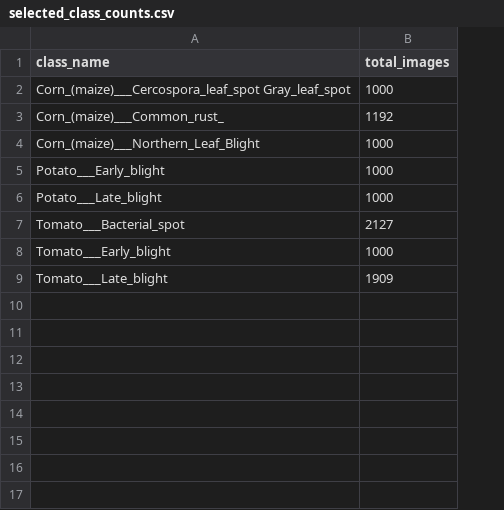
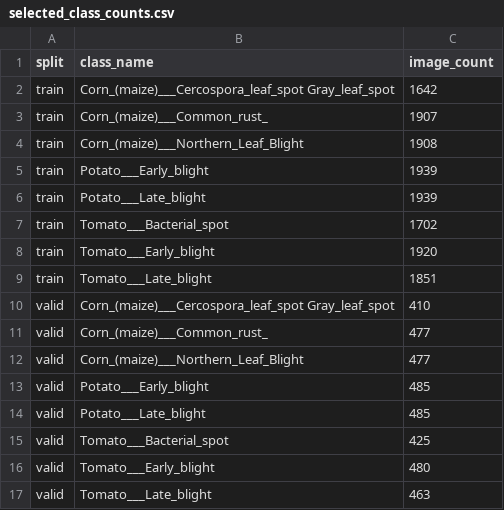
Before and after one commit to PCGoh05/VIP, a CSV file: outputs/reports/selected_class_counts.csv, drawn as a sheet; removed rows and columns are numbered as before the commit, all else as after; the diff names each change by its address in the sheet, - before the commit and + after, or states it on an @@ line.

Commit message:
Fix output class count reports

```diff
--- a/outputs/reports/selected_class_counts.csv
+++ b/outputs/reports/selected_class_counts.csv
+column A (split), rows 2-9: all train
-column B (total_images), rows 2-9: 1000 | 1192 | 1000 | 1000 | 1000 | 2127 | 1000 | 1909
+column C (image_count), rows 2-9: 1642 | 1907 | 1908 | 1939 | 1939 | 1702 | 1920 | 1851
+row 10: valid | Corn_(maize)___Cercospora_leaf_spot Gray_leaf_spot | 410
+row 11: valid | Corn_(maize)___Common_rust_ | 477
+row 12: valid | Corn_(maize)___Northern_Leaf_Blight | 477
+row 13: valid | Potato___Early_blight | 485
+row 14: valid | Potato___Late_blight | 485
+row 15: valid | Tomato___Bacterial_spot | 425
+row 16: valid | Tomato___Early_blight | 480
+row 17: valid | Tomato___Late_blight | 463
```
